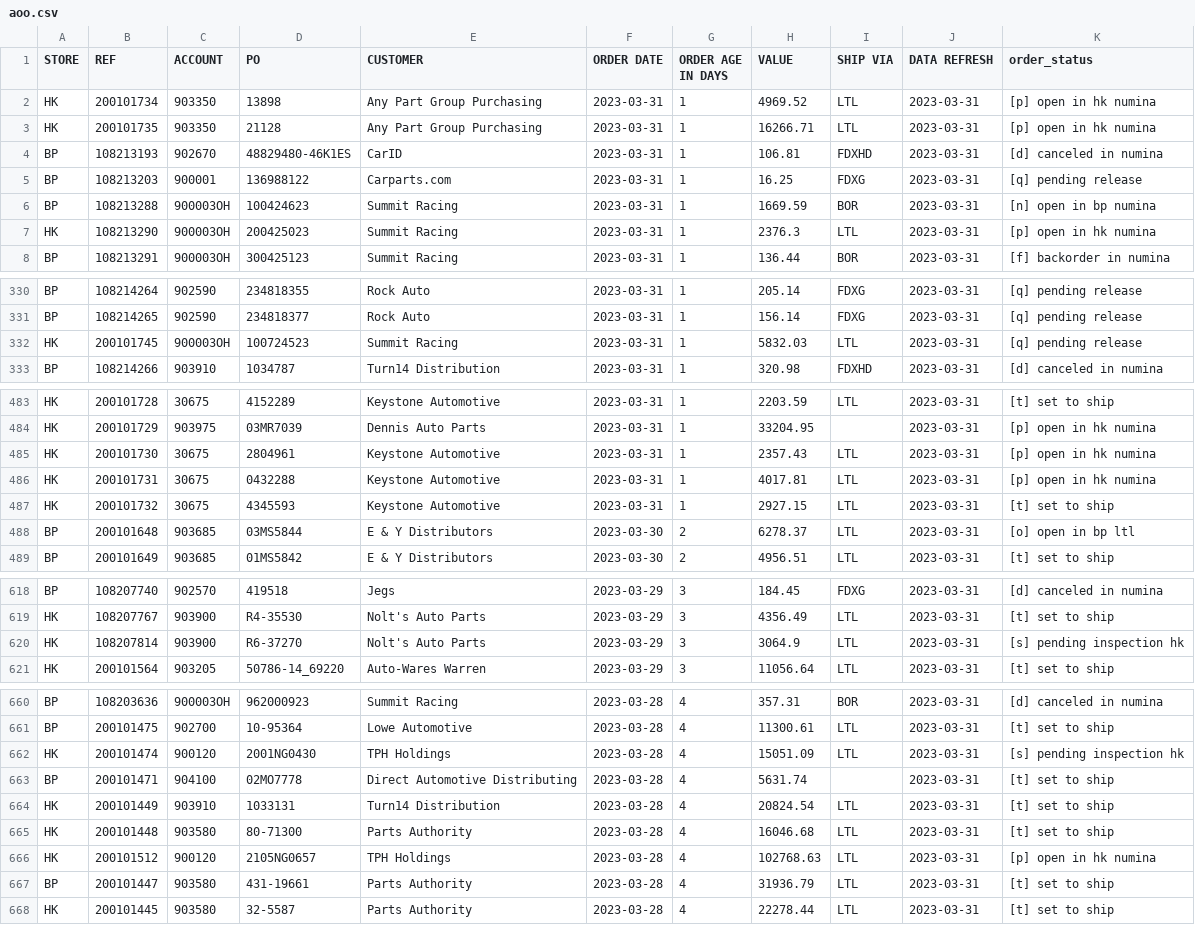
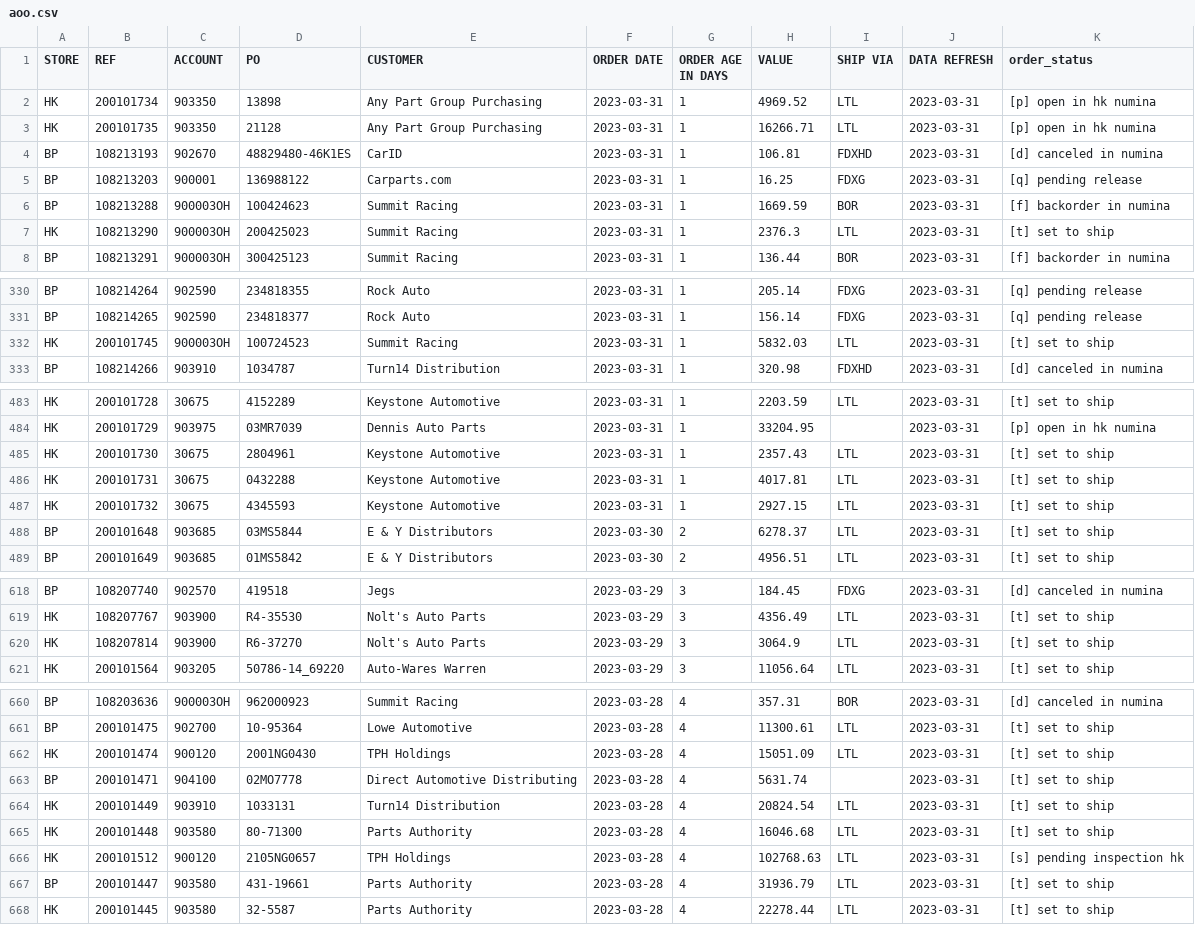
Before and after one commit to MisterAwo/data, a CSV file: aoo.csv, drawn as a sheet; only a part is shown, gaps mark what is left out.

Commit message:
update

```diff
--- a/aoo.csv
+++ b/aoo.csv
@@ -5,4 +5,4 @@ BP,108213193,902670,48829480-46K1ES,CarID,2023-03-31,1,106.81,FDXHD,2023-03-31,[
 BP,108213203,900001,136988122,Carparts.com,2023-03-31,1,16.25,FDXG,2023-03-31,[q] pending release
-BP,108213288,900003OH,100424623,Summit Racing,2023-03-31,1,1669.59,BOR,2023-03-31,[n] open in bp numina
-HK,108213290,900003OH,200425023,Summit Racing,2023-03-31,1,2376.3,LTL,2023-03-31,[p] open in hk numina
+BP,108213288,900003OH,100424623,Summit Racing,2023-03-31,1,1669.59,BOR,2023-03-31,[f] backorder in numina
+HK,108213290,900003OH,200425023,Summit Racing,2023-03-31,1,2376.3,LTL,2023-03-31,[t] set to ship
 BP,108213291,900003OH,300425123,Summit Racing,2023-03-31,1,136.44,BOR,2023-03-31,[f] backorder in numina
@@ -331,3 +331,3 @@ BP,108214264,902590,234818355,Rock Auto,2023-03-31,1,205.14,FDXG,2023-03-31,[q]
 BP,108214265,902590,234818377,Rock Auto,2023-03-31,1,156.14,FDXG,2023-03-31,[q] pending release
-HK,200101745,900003OH,100724523,Summit Racing,2023-03-31,1,5832.03,LTL,2023-03-31,[q] pending release
+HK,200101745,900003OH,100724523,Summit Racing,2023-03-31,1,5832.03,LTL,2023-03-31,[t] set to ship
 BP,108214266,903910,1034787,Turn14 Distribution,2023-03-31,1,320.98,FDXHD,2023-03-31,[d] canceled in numina
@@ -484,6 +484,6 @@ HK,200101728,30675,4152289,Keystone Automotive,2023-03-31,1,2203.59,LTL,2023-03-
 HK,200101729,903975,03MR7039,Dennis Auto Parts,2023-03-31,1,33204.95,,2023-03-31,[p] open in hk numina
-HK,200101730,30675,2804961,Keystone Automotive,2023-03-31,1,2357.43,LTL,2023-03-31,[p] open in hk numina
-HK,200101731,30675,0432288,Keystone Automotive,2023-03-31,1,4017.81,LTL,2023-03-31,[p] open in hk numina
+HK,200101730,30675,2804961,Keystone Automotive,2023-03-31,1,2357.43,LTL,2023-03-31,[t] set to ship
+HK,200101731,30675,0432288,Keystone Automotive,2023-03-31,1,4017.81,LTL,2023-03-31,[t] set to ship
 HK,200101732,30675,4345593,Keystone Automotive,2023-03-31,1,2927.15,LTL,2023-03-31,[t] set to ship
-BP,200101648,903685,03MS5844,E & Y Distributors,2023-03-30,2,6278.37,LTL,2023-03-31,[o] open in bp ltl
+BP,200101648,903685,03MS5844,E & Y Distributors,2023-03-30,2,6278.37,LTL,2023-03-31,[t] set to ship
 BP,200101649,903685,01MS5842,E & Y Distributors,2023-03-30,2,4956.51,LTL,2023-03-31,[t] set to ship
@@ -619,3 +619,3 @@ BP,108207740,902570,419518,Jegs,2023-03-29,3,184.45,FDXG,2023-03-31,[d] canceled
 HK,108207767,903900,R4-35530,Nolt's Auto Parts,2023-03-29,3,4356.49,LTL,2023-03-31,[t] set to ship
-HK,108207814,903900,R6-37270,Nolt's Auto Parts,2023-03-29,3,3064.9,LTL,2023-03-31,[s] pending inspection hk
+HK,108207814,903900,R6-37270,Nolt's Auto Parts,2023-03-29,3,3064.9,LTL,2023-03-31,[t] set to ship
 HK,200101564,903205,50786-14_69220,Auto-Wares Warren,2023-03-29,3,11056.64,LTL,2023-03-31,[t] set to ship
@@ -661,3 +661,3 @@ BP,108203636,900003OH,962000923,Summit Racing,2023-03-28,4,357.31,BOR,2023-03-31
 BP,200101475,902700,10-95364,Lowe Automotive,2023-03-28,4,11300.61,LTL,2023-03-31,[t] set to ship
-HK,200101474,900120,2001NG0430,TPH Holdings,2023-03-28,4,15051.09,LTL,2023-03-31,[s] pending inspection hk
+HK,200101474,900120,2001NG0430,TPH Holdings,2023-03-28,4,15051.09,LTL,2023-03-31,[t] set to ship
 BP,200101471,904100,02MO7778,Direct Automotive Distributing,2023-03-28,4,5631.74,,2023-03-31,[t] set to ship
@@ -665,3 +665,3 @@ HK,200101449,903910,1033131,Turn14 Distribution,2023-03-28,4,20824.54,LTL,2023-0
 HK,200101448,903580,80-71300,Parts Authority,2023-03-28,4,16046.68,LTL,2023-03-31,[t] set to ship
-HK,200101512,900120,2105NG0657,TPH Holdings,2023-03-28,4,102768.63,LTL,2023-03-31,[p] open in hk numina
+HK,200101512,900120,2105NG0657,TPH Holdings,2023-03-28,4,102768.63,LTL,2023-03-31,[s] pending inspection hk
 BP,200101447,903580,431-19661,Parts Authority,2023-03-28,4,31936.79,LTL,2023-03-31,[t] set to ship
```
